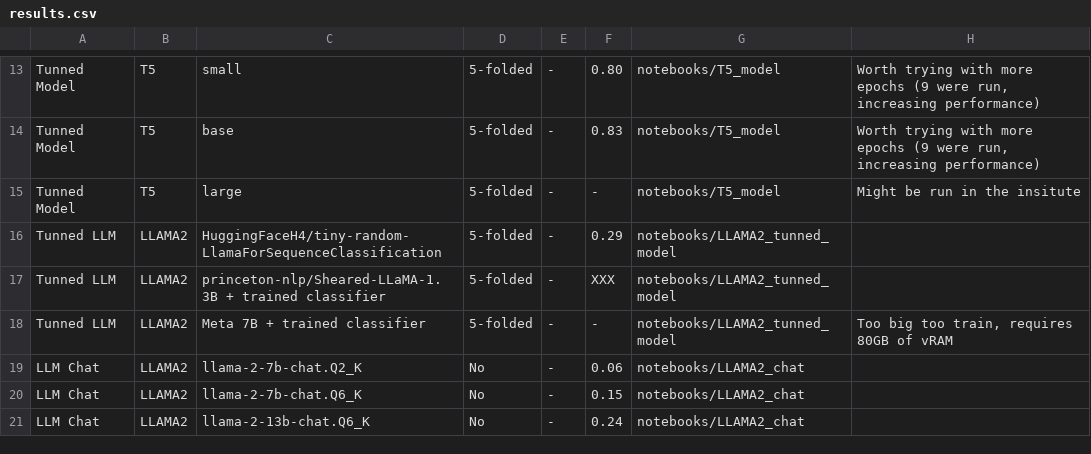
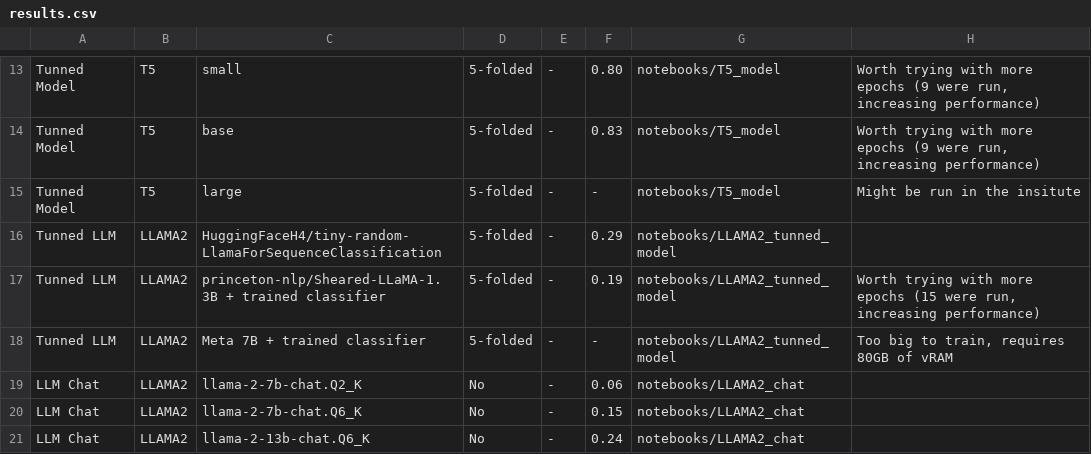
Before and after one commit to Helingc/SentencesRelatedness24, a CSV file: results.csv, drawn as a sheet; only a part is shown, gaps mark what is left out.

Commit message:
[Add] Updated results

```diff
--- a/results.csv
+++ b/results.csv
@@ -16,4 +16,4 @@ Tunned Model,T5,large,5-folded,-,-,notebooks/T5_model,Might be run in the insitu
 Tunned LLM,LLAMA2,HuggingFaceH4/tiny-random-LlamaForSequenceClassification,5-folded,-,0.29,notebooks/LLAMA2_tunned_model,
-Tunned LLM,LLAMA2,princeton-nlp/Sheared-LLaMA-1.3B + trained classifier,5-folded,-,XXX,notebooks/LLAMA2_tunned_model,
-Tunned LLM,LLAMA2,Meta 7B + trained classifier,5-folded,-,-,notebooks/LLAMA2_tunned_model,"Too big too train, requires 80GB of vRAM"
+Tunned LLM,LLAMA2,princeton-nlp/Sheared-LLaMA-1.3B + trained classifier,5-folded,-,0.19,notebooks/LLAMA2_tunned_model,"Worth trying with more epochs (15 were run, increasing performance)"
+Tunned LLM,LLAMA2,Meta 7B + trained classifier,5-folded,-,-,notebooks/LLAMA2_tunned_model,"Too big to train, requires 80GB of vRAM"
 LLM Chat,LLAMA2,llama-2-7b-chat.Q2_K,No,-,0.06,notebooks/LLAMA2_chat,
```
